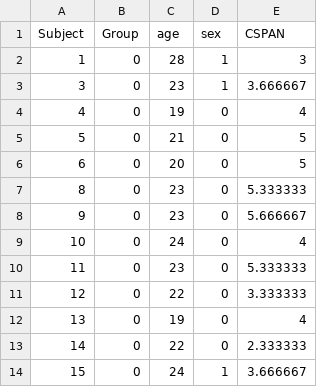
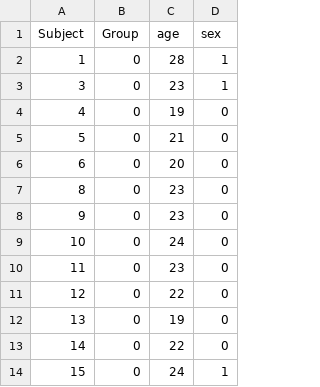
Before and after one commit to cintianagy/offline_gain_ASD, a CSV file: processed_data/study_2/data_study_2_general.csv, drawn as a sheet; only a part is shown; the diff names each change by its address in the sheet, - before the commit and + after, or states it on an @@ line.

```diff
--- a/processed_data/study_2/data_study_2_general.csv
+++ b/processed_data/study_2/data_study_2_general.csv
-column E (CSPAN), rows 2-14: 3 | 3.666667 | 4 | 5 | 5 | 5.333333 | 5.666667 | 4 | 5.333333 | 3.333333 | 4 | 2.333333 | 3.666667
```
Also changed, not shown: 1 other file.
